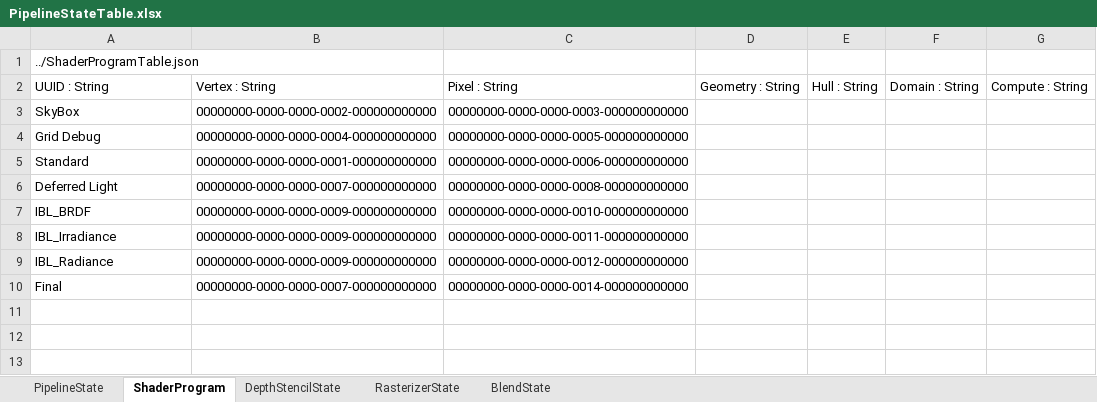
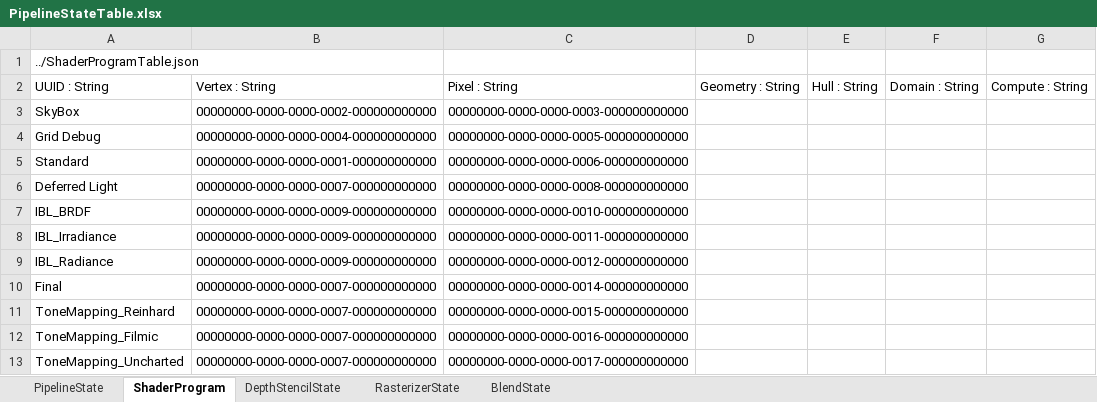
Before and after one commit to menew95/REngine, an Excel workbook: Assets/bin/graphics/table/PipelineStateTable.xlsx, sheet ShaderProgram, drawn as a sheet; values as stored, in another font and other column widths than the file's, no borders; table styles not drawn; the diff names each change by its address in the sheet, - before the commit and + after, or states it on an @@ line.

```diff
--- a/Assets/bin/graphics/table/PipelineStateTable.xlsx (sheet ShaderProgram)
+++ b/Assets/bin/graphics/table/PipelineStateTable.xlsx (sheet ShaderProgram)
+row 11: ToneMapping_Reinhard | 00000000-0000-0000-0007-000000000000 | 00000000-0000-0000-0015-000000000000
+row 12: ToneMapping_Filmic | 00000000-0000-0000-0007-000000000000 | 00000000-0000-0000-0016-000000000000
+row 13: ToneMapping_Uncharted | 00000000-0000-0000-0007-000000000000 | 00000000-0000-0000-0017-000000000000
```
Also changed, not shown: sheet PipelineState, Assets/bin/graphics/table/ResourceTable.xlsx, 30 other files.
